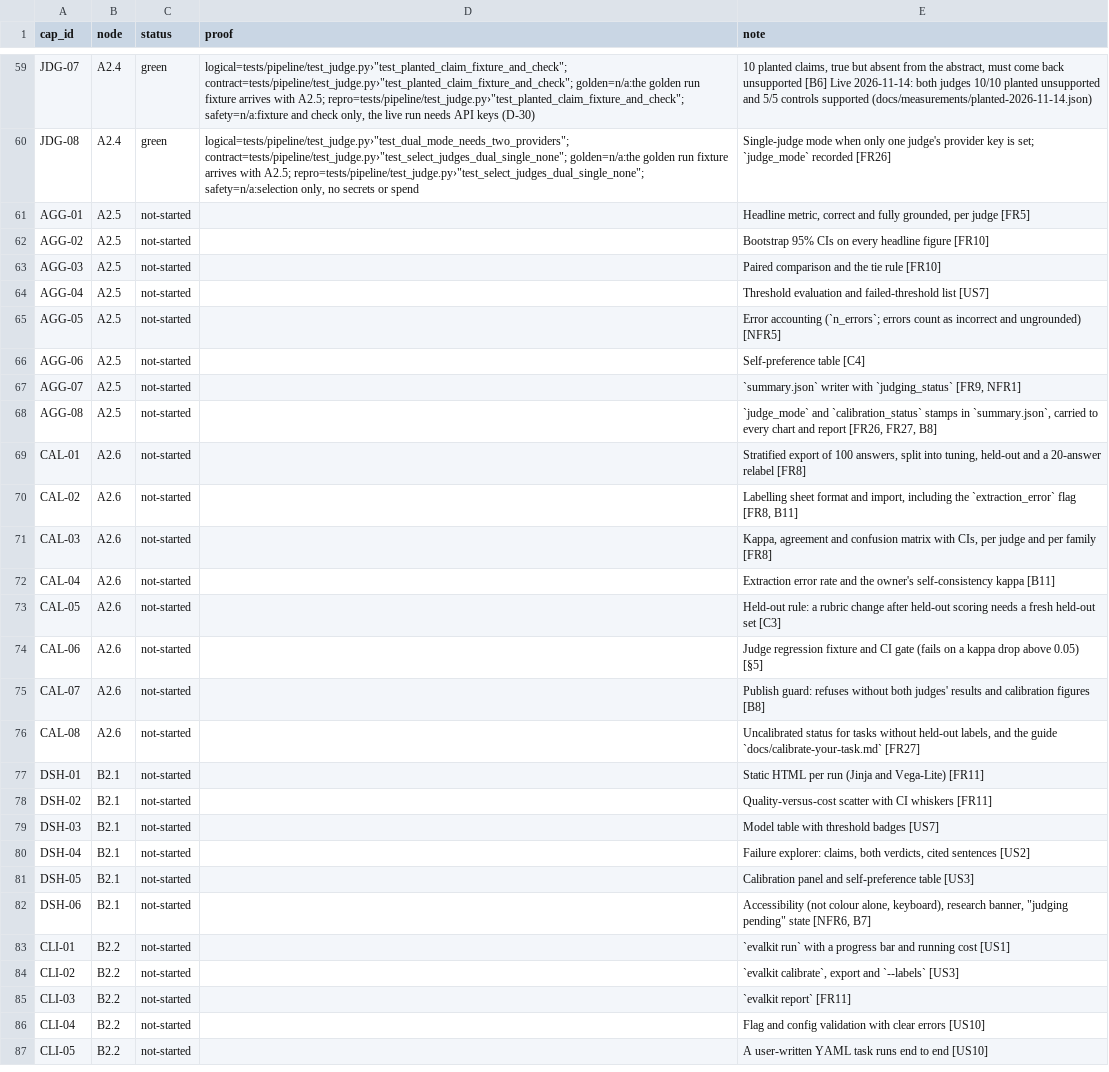
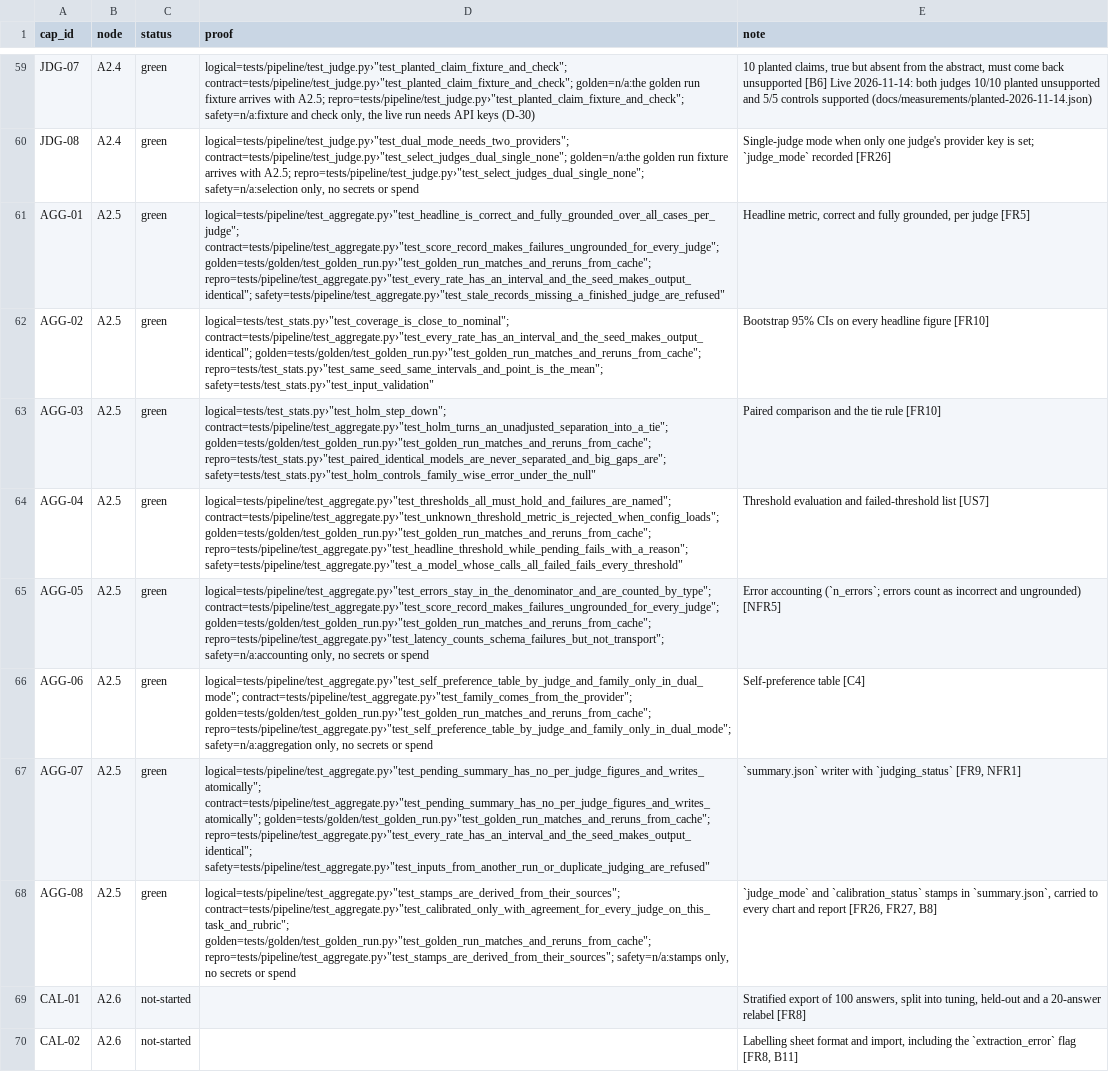
Before and after one commit to biplob819/evalkit, a TSV file: docs/graph/catalog.tsv, drawn as a sheet; only a part is shown, gaps mark what is left out; the shorter side is filled out with more unchanged rows; the diff names each change by its address in the sheet, - before the commit and + after, or states it on an @@ line.

```diff
--- a/docs/graph/catalog.tsv
+++ b/docs/graph/catalog.tsv
-C61:C68 (status): not-started
+C61:C68 (status): green
-D61 (proof): (empty)
+D61 (proof): logical=tests/pipeline/test_aggregate.py›"test_headline_is_correct_and_fully_grounded_over_all_cases_per_judge"; contract=tests/pipeline/test_aggregate.py›"test_score_record_makes_failures_ungrounded_for_every_judge"; golden=tests/golden/test_golden_run.py›"test_golden_run_matches_and_reruns_from_cache"; repro=tests/pipeline/test_aggregate.py›"test_every_rate_has_an_interval_and_the_seed_makes_output_identical"; safety=tests/pipeline/test_aggregate.py›"test_stale_records_missing_a_finished_judge_are_refused"
-D62 (proof): (empty)
+D62 (proof): logical=tests/test_stats.py›"test_coverage_is_close_to_nominal"; contract=tests/pipeline/test_aggregate.py›"test_every_rate_has_an_interval_and_the_seed_makes_output_identical"; golden=tests/golden/test_golden_run.py›"test_golden_run_matches_and_reruns_from_cache"; repro=tests/test_stats.py›"test_same_seed_same_intervals_and_point_is_the_mean"; safety=tests/test_stats.py›"test_input_validation"
-D63 (proof): (empty)
+D63 (proof): logical=tests/test_stats.py›"test_holm_step_down"; contract=tests/pipeline/test_aggregate.py›"test_holm_turns_an_unadjusted_separation_into_a_tie"; golden=tests/golden/test_golden_run.py›"test_golden_run_matches_and_reruns_from_cache"; repro=tests/test_stats.py›"test_paired_identical_models_are_never_separated_and_big_gaps_are"; safety=tests/test_stats.py›"test_holm_controls_family_wise_error_under_the_null"
-D64 (proof): (empty)
+D64 (proof): logical=tests/pipeline/test_aggregate.py›"test_thresholds_all_must_hold_and_failures_are_named"; contract=tests/pipeline/test_aggregate.py›"test_unknown_threshold_metric_is_rejected_when_config_loads"; golden=tests/golden/test_golden_run.py›"test_golden_run_matches_and_reruns_from_cache"; repro=tests/pipeline/test_aggregate.py›"test_headline_threshold_while_pending_fails_with_a_reason"; safety=tests/pipeline/test_aggregate.py›"test_a_model_whose_calls_all_failed_fails_every_threshold"
-D65 (proof): (empty)
+D65 (proof): logical=tests/pipeline/test_aggregate.py›"test_errors_stay_in_the_denominator_and_are_counted_by_type"; contract=tests/pipeline/test_aggregate.py›"test_score_record_makes_failures_ungrounded_for_every_judge"; golden=tests/golden/test_golden_run.py›"test_golden_run_matches_and_reruns_from_cache"; repro=tests/pipeline/test_aggregate.py›"test_latency_counts_schema_failures_but_not_transport"; safety=n/a:accounting only, no secrets or spend
-D66 (proof): (empty)
+D66 (proof): logical=tests/pipeline/test_aggregate.py›"test_self_preference_table_by_judge_and_family_only_in_dual_mode"; contract=tests/pipeline/test_aggregate.py›"test_family_comes_from_the_provider"; golden=tests/golden/test_golden_run.py›"test_golden_run_matches_and_reruns_from_cache"; repro=tests/pipeline/test_aggregate.py›"test_self_preference_table_by_judge_and_family_only_in_dual_mode"; safety=n/a:aggregation only, no secrets or spend
-D67 (proof): (empty)
+D67 (proof): logical=tests/pipeline/test_aggregate.py›"test_pending_summary_has_no_per_judge_figures_and_writes_atomically"; contract=tests/pipeline/test_aggregate.py›"test_pending_summary_has_no_per_judge_figures_and_writes_atomically"; golden=tests/golden/test_golden_run.py›"test_golden_run_matches_and_reruns_from_cache"; repro=tests/pipeline/test_aggregate.py›"test_every_rate_has_an_interval_and_the_seed_makes_output_identical"; safety=tests/pipeline/test_aggregate.py›"test_inputs_from_another_run_or_duplicate_judging_are_refused"
-D68 (proof): (empty)
+D68 (proof): logical=tests/pipeline/test_aggregate.py›"test_stamps_are_derived_from_their_sources"; contract=tests/pipeline/test_aggregate.py›"test_calibrated_only_with_agreement_for_every_judge_on_this_task_and_rubric"; golden=tests/golden/test_golden_run.py›"test_golden_run_matches_and_reruns_from_cache"; repro=tests/pipeline/test_aggregate.py›"test_stamps_are_derived_from_their_sources"; safety=n/a:stamps only, no secrets or spend
```
Also changed, not shown: 21 other files.
